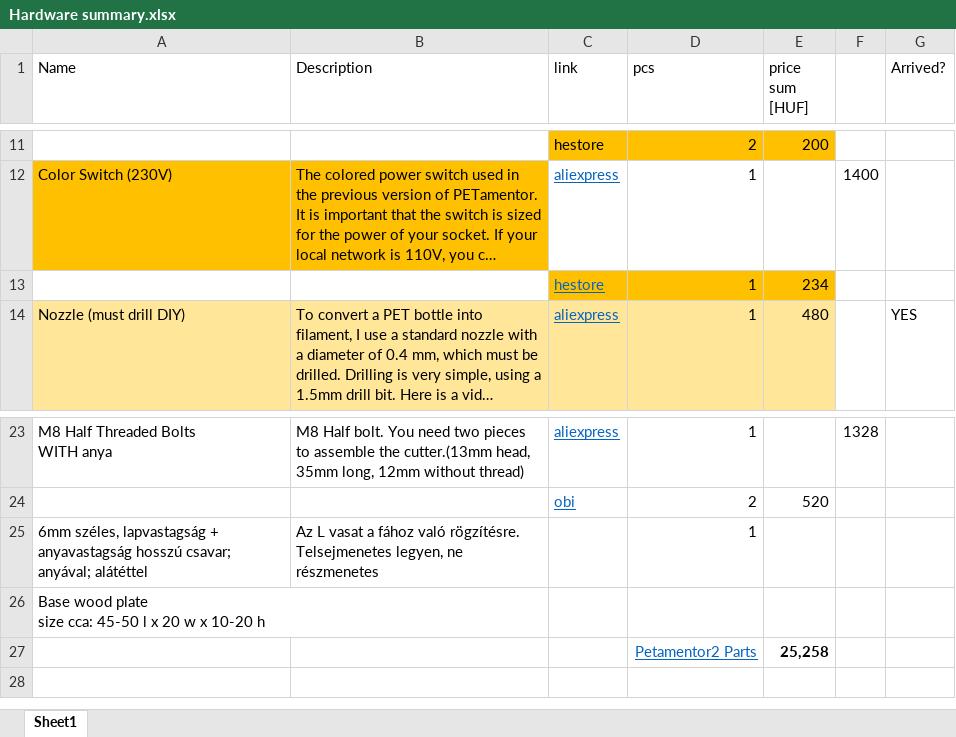
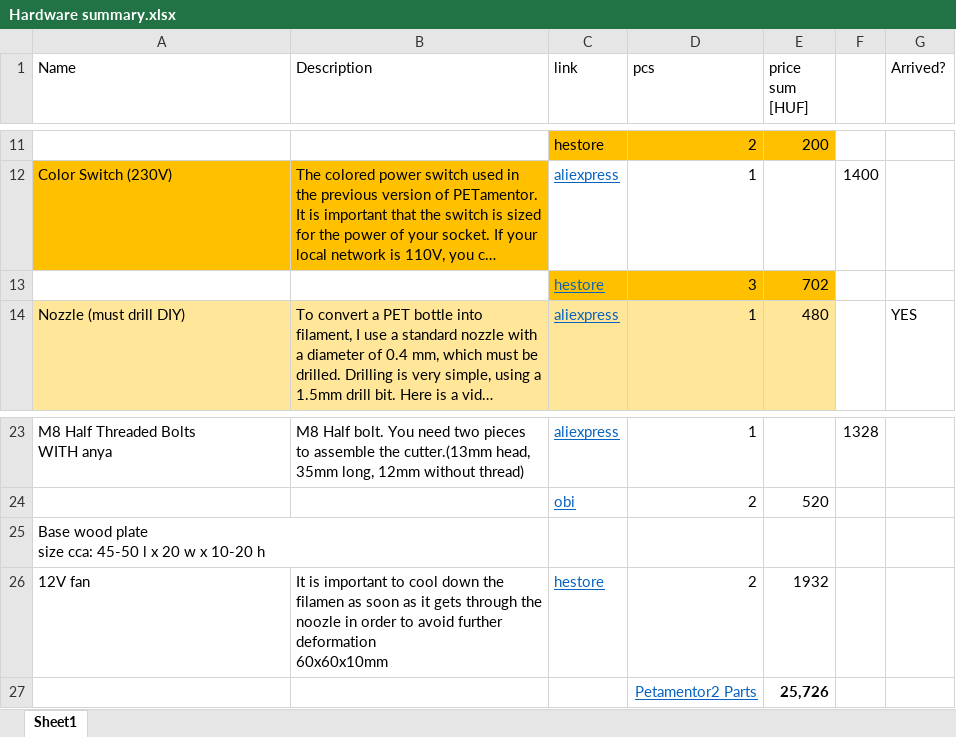
Before and after one commit to OrgovanGeza/PET-to-Filament, an Excel workbook: Hardware summary.xlsx, sheet Sheet1, drawn as a sheet; only a part is shown, gaps mark what is left out; long unchanged cells end in …; values as stored, in another font and other column widths than the file's, no borders; removed rows and columns are numbered as before the commit, all else as after; ↵ is a line break in a cell; the diff names each change by its address in the sheet, - before the commit and + after, or states it on an @@ line.

Commit message:
added Fan to hardware list

```diff
--- a/Hardware summary.xlsx (sheet Sheet1)
+++ b/Hardware summary.xlsx (sheet Sheet1)
-row 13:  |  | hestore | 1 | 234
+row 13:  |  | hestore | 3 | 702
-row 25: 6mm széles, lapvastagság + anyavastagság hosszú csavar; anyával; alátéttel | Az L vasat a fához való rögzítésre. Telsejmenetes legyen, ne részmenetes |  | 1
-row 27:  |  |  | Petamentor2 Parts | 25,258
+row 26: 12V fan | It is important to cool down the filamen as soon as it gets through the noozle in order to avoid further deformation ↵ 60x60x10mm | hestore | 2 | 1932
+row 27:  |  |  | Petamentor2 Parts | 25,726
```
